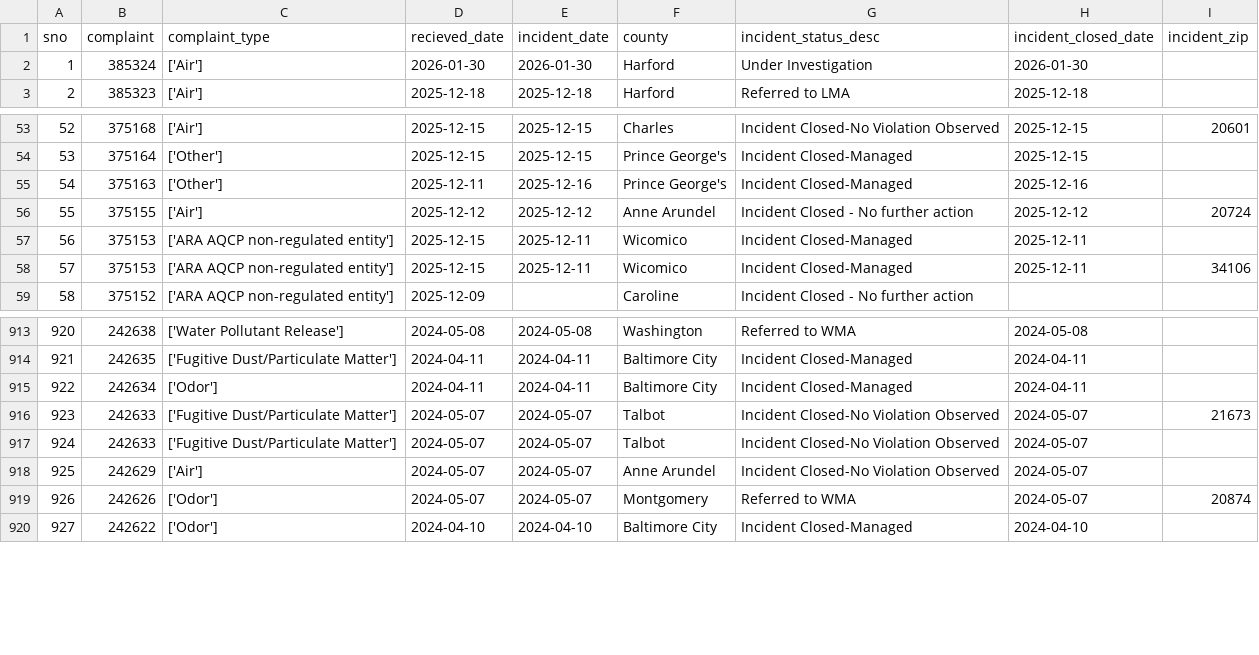
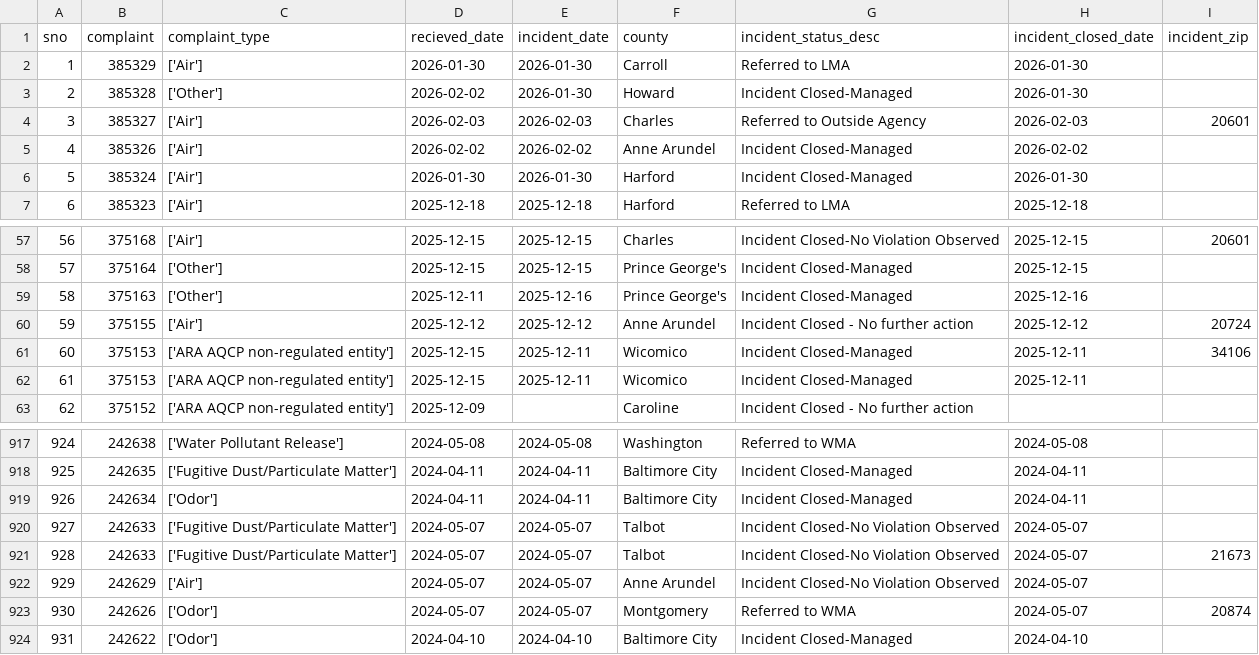
Before and after one commit to gguerrei/live-nicar-pipeline, a CSV file: exported_data/all_complaints.csv, drawn as a sheet; only a part is shown, gaps mark what is left out; addresses are those after the commit; the diff names each change by its address in the sheet, - before the commit and + after, or states it on an @@ line.

```diff
--- a/exported_data/all_complaints.csv
+++ b/exported_data/all_complaints.csv
+row 2: 1 | 385329 | ['Air'] | 2026-01-30 | 2026-01-30 | Carroll | Referred to LMA | 2026-01-30
+row 3: 2 | 385328 | ['Other'] | 2026-02-02 | 2026-01-30 | Howard | Incident Closed-Managed | 2026-01-30
+row 4: 3 | 385327 | ['Air'] | 2026-02-03 | 2026-02-03 | Charles | Referred to Outside Agency | 2026-02-03 | 20601
+row 5: 4 | 385326 | ['Air'] | 2026-02-02 | 2026-02-02 | Anne Arundel | Incident Closed-Managed | 2026-02-02
@@ column A (sno) renumbered from row 6 down @@
-G6 (incident_status_desc): Under Investigation
+G6 (incident_status_desc): Incident Closed-Managed
@@ row 57 moved to row 62: 61 @@
@@ row 916 moved to row 921: 928 @@
```
Also changed, not shown: exported_data/invalid_counties.csv.
